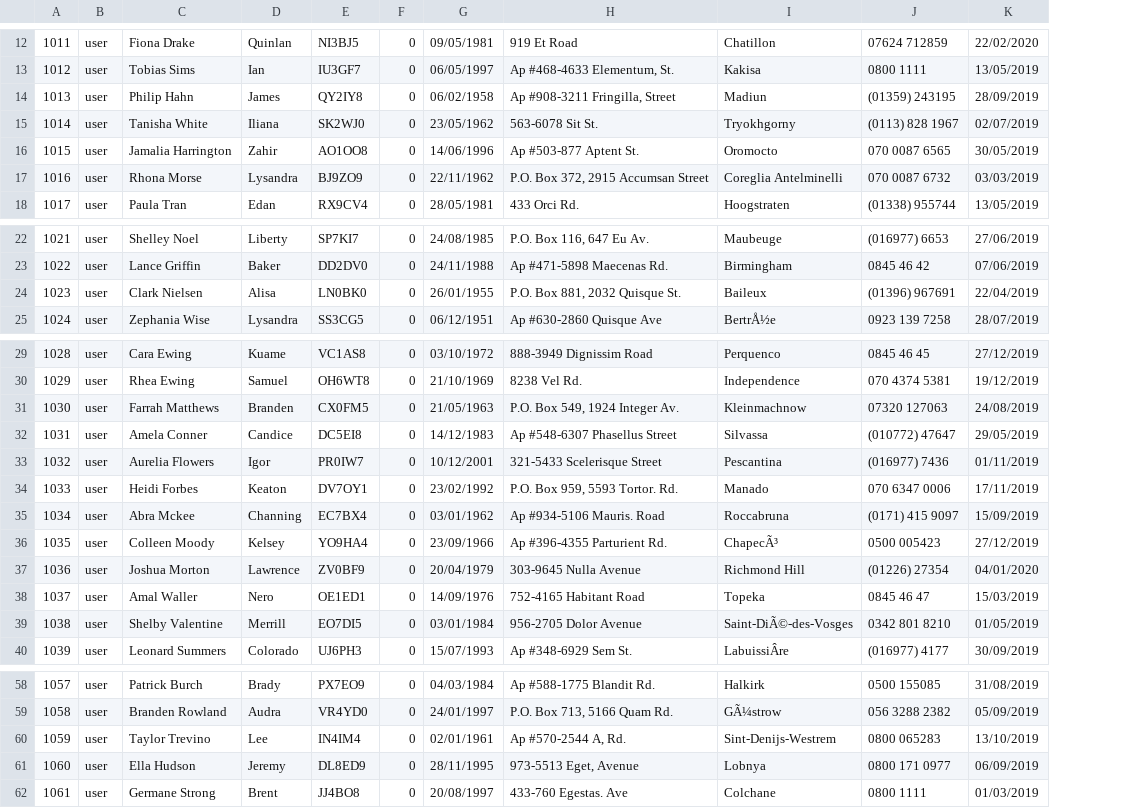
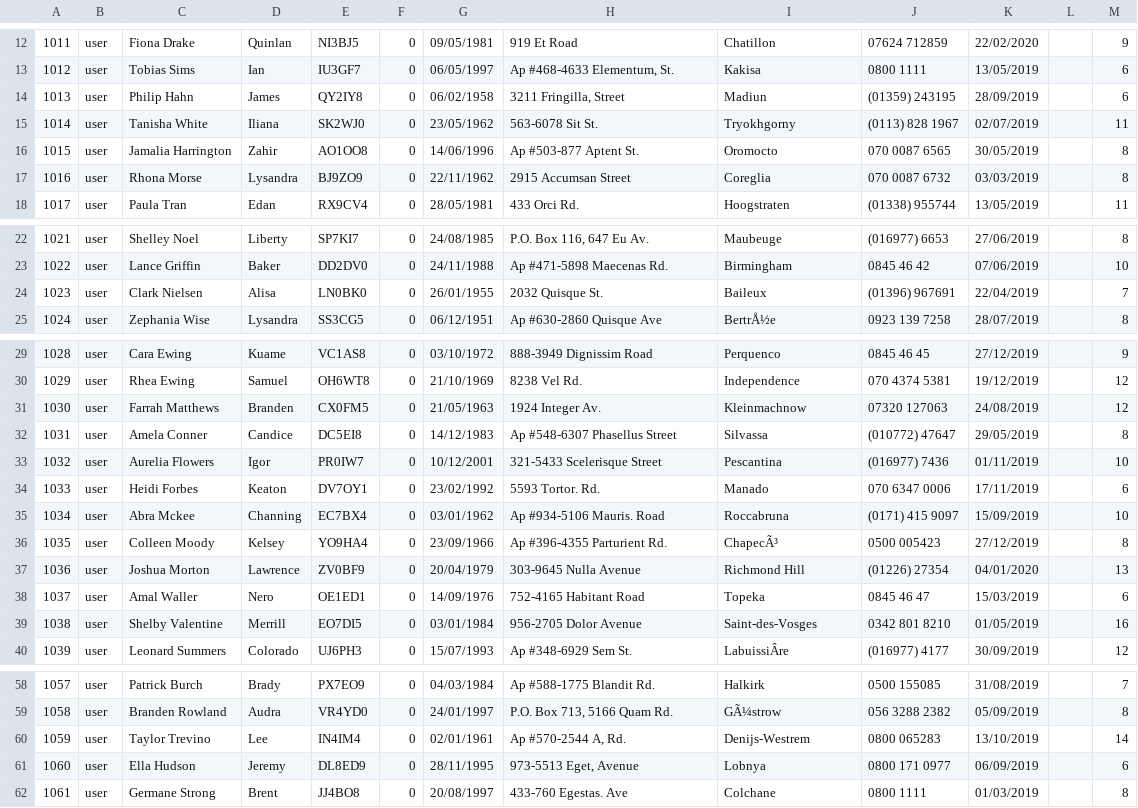
Before and after one commit to knrd82/TinyBooks, a CSV file: users-csv.csv, drawn as a sheet; only a part is shown, gaps mark what is left out; the diff covers the shown part only; the diff names each change by its address in the sheet, - before the commit and + after, or states it on an @@ line.

```diff
--- a/users-csv.csv
+++ b/users-csv.csv
+column L, empty
+column M, rows 12-18: 9 | 6 | 6 | 11 | 8 | 8 | 11; rows 22-25: 8 | 10 | 7 | 8; rows 29-40: 9 | 12 | 12 | 8 | 10 | 6 | 10 | 8 | 13 | 6 | 16 | 12; rows 58-62: 7 | 8 | 14 | 6 | 8
-H14: Ap #908-3211 Fringilla, Street
+H14: 3211 Fringilla, Street
-H17: P.O. Box 372, 2915 Accumsan Street
+H17: 2915 Accumsan Street
-I17: Coreglia Antelminelli
+I17: Coreglia
-H24: P.O. Box 881, 2032 Quisque St.
+H24: 2032 Quisque St.
-H31: P.O. Box 549, 1924 Integer Av.
+H31: 1924 Integer Av.
-H34: P.O. Box 959, 5593 Tortor. Rd.
+H34: 5593 Tortor. Rd.
-I39: Saint-DiÃ©-des-Vosges
+I39: Saint-des-Vosges
-I60: Sint-Denijs-Westrem
+I60: Denijs-Westrem
```
Also changed, not shown: 9 edited cells elsewhere in this file, 2 other files.
